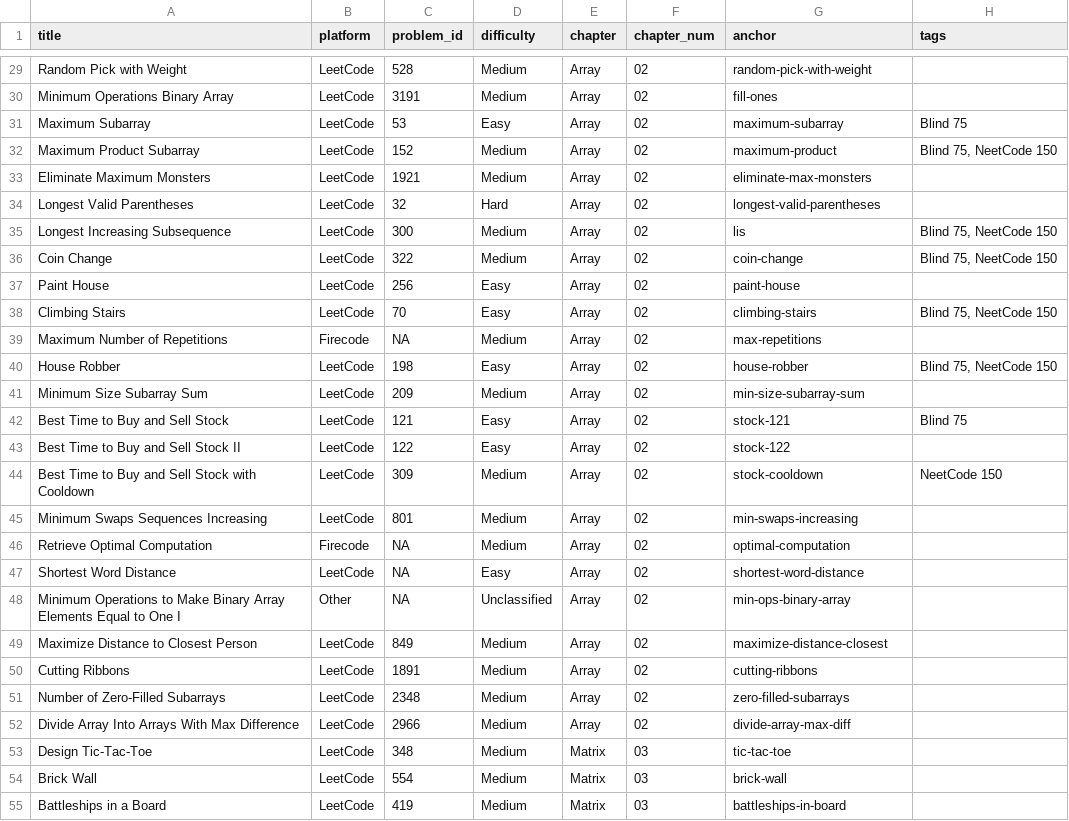
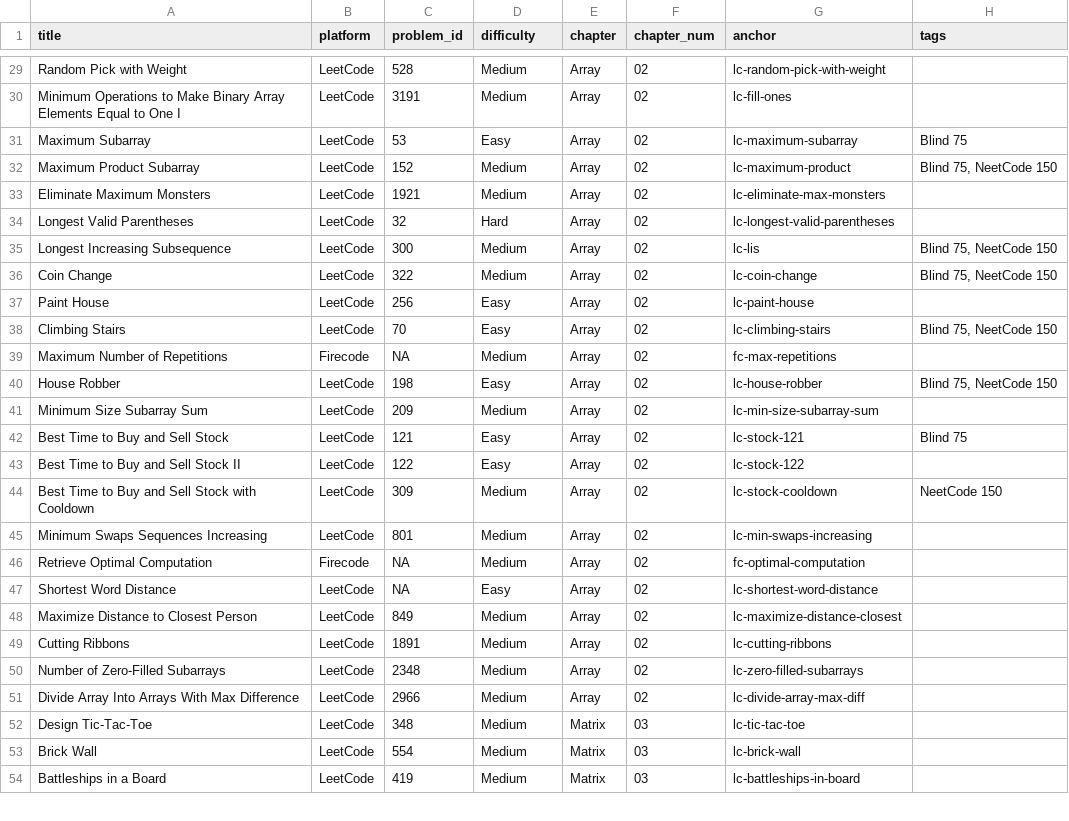
Before and after one commit to mcfongtw/CodingInterview, a CSV file: problems_data.csv, drawn as a sheet; only a part is shown, gaps mark what is left out; removed rows and columns are numbered as before the commit, all else as after; the diff covers the shown part only; the diff names each change by its address in the sheet, - before the commit and + after, or states it on an @@ line.

Commit message:
refactor: Standardize problem anchors and internal linking conventions
- Implement a new standardized anchor naming convention across all RMarkdown files, using prefixes like `lc-`, `hr-`, `fc-`, `other-`, and `interview-` for problem anchors (e.g., `lc-two-sum-1`, `hr-height-bst`).
- Update all internal links within RMarkdown files to reflect these new anchor names, ensuring consistent navigation.
- Modify `problems_data.csv` to align the `anchor` column with the new naming convention.
- Update `CLAUDE.md` to document the newly established anchor naming conventions.
- Adjust `script/split_array_file.py` to correctly handle the `intro-n-sum-family` anchor.
- Enhance `21-problem-index.Rmd` for improved platform priority sorting and display of problems.
- Apply a consistent stylistic change from "list" to "lc-list" in problem descriptions and solutions for clarity and to avoid ambiguity with R's `list` data structure.

```diff
--- a/problems_data.csv
+++ b/problems_data.csv
-G29 (anchor): random-pick-with-weight
+G29 (anchor): lc-random-pick-with-weight
-A30 (title): Minimum Operations Binary Array
+A30 (title): Minimum Operations to Make Binary Array Elements Equal to One I
-G30 (anchor): fill-ones
+G30 (anchor): lc-fill-ones
-G31 (anchor): maximum-subarray
+G31 (anchor): lc-maximum-subarray
-G32 (anchor): maximum-product
+G32 (anchor): lc-maximum-product
-G33 (anchor): eliminate-max-monsters
+G33 (anchor): lc-eliminate-max-monsters
-G34 (anchor): longest-valid-parentheses
+G34 (anchor): lc-longest-valid-parentheses
-G35 (anchor): lis
+G35 (anchor): lc-lis
-G36 (anchor): coin-change
+G36 (anchor): lc-coin-change
-G37 (anchor): paint-house
+G37 (anchor): lc-paint-house
-G38 (anchor): climbing-stairs
+G38 (anchor): lc-climbing-stairs
-G39 (anchor): max-repetitions
+G39 (anchor): fc-max-repetitions
-G40 (anchor): house-robber
+G40 (anchor): lc-house-robber
-G41 (anchor): min-size-subarray-sum
+G41 (anchor): lc-min-size-subarray-sum
-G42 (anchor): stock-121
+G42 (anchor): lc-stock-121
-G43 (anchor): stock-122
+G43 (anchor): lc-stock-122
-G44 (anchor): stock-cooldown
+G44 (anchor): lc-stock-cooldown
-G45 (anchor): min-swaps-increasing
+G45 (anchor): lc-min-swaps-increasing
-G46 (anchor): optimal-computation
+G46 (anchor): fc-optimal-computation
-G47 (anchor): shortest-word-distance
+G47 (anchor): lc-shortest-word-distance
-row 48: Minimum Operations to Make Binary Array Elements Equal to One I | Other | NA | Unclassified | Array | 02 | min-ops-binary-array
-G48 (anchor): maximize-distance-closest
+G48 (anchor): lc-maximize-distance-closest
-G49 (anchor): cutting-ribbons
+G49 (anchor): lc-cutting-ribbons
-G50 (anchor): zero-filled-subarrays
+G50 (anchor): lc-zero-filled-subarrays
-G51 (anchor): divide-array-max-diff
+G51 (anchor): lc-divide-array-max-diff
-G52 (anchor): tic-tac-toe
+G52 (anchor): lc-tic-tac-toe
-G53 (anchor): brick-wall
+G53 (anchor): lc-brick-wall
-G54 (anchor): battleships-in-board
+G54 (anchor): lc-battleships-in-board
```
Also changed, not shown: 106 edited cells elsewhere in this file, 33 other files.
